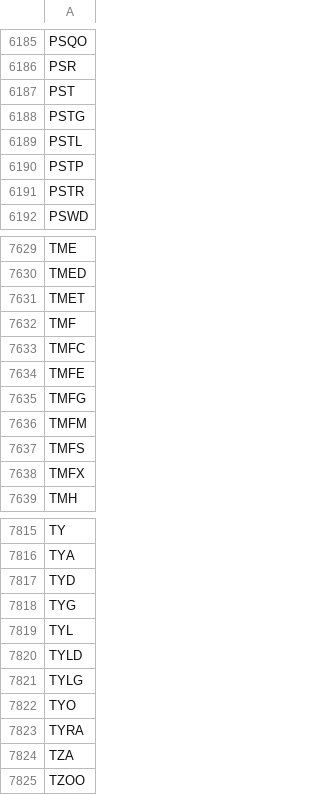
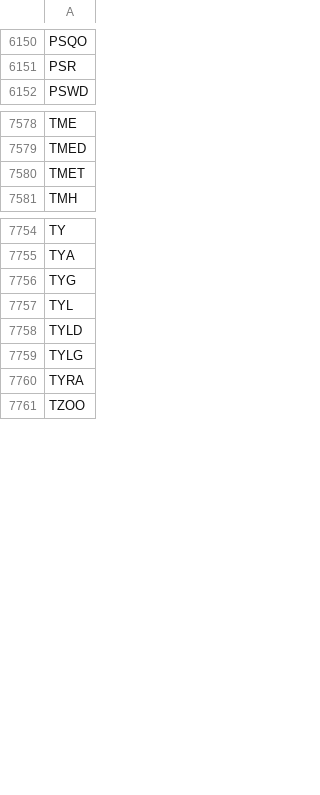
Before and after one commit to brillafresa/Momentum, a CSV file: screened_universe.csv, drawn as a sheet; only a part is shown, gaps mark what is left out; the diff covers the shown part only.

Commit message:
feat: v2.9.1 - 레버리지/인버스 ETF 제외 및 모멘텀 분석 개선
- 레버리지/인버스 ETF 자동 제외 필터링 기능 추가
- 다양한 레버리지 패턴 인식 지원 (2X, 3X 등)
- 모멘텀 분석 정확도 향상: 순수한 모멘텀 종목만 선별
- README 및 CHANGELOG 업데이트: 새로운 기능 및 개선 사항 반영
- app.py 및 update_universe.py 파일 버전 업데이트

```diff
--- a/screened_universe.csv
+++ b/screened_universe.csv
@@ -6186,7 +6151,2 @@ PSQO
 PSR
-PST
-PSTG
-PSTL
-PSTP
-PSTR
 PSWD
@@ -7631,9 +7580,2 @@ TMED
 TMET
-TMF
-TMFC
-TMFE
-TMFG
-TMFM
-TMFS
-TMFX
 TMH
@@ -7816,3 +7755,2 @@ TY
 TYA
-TYD
 TYG
@@ -7821,5 +7759,3 @@ TYLD
 TYLG
-TYO
 TYRA
-TZA
 TZOO
```
Also changed, not shown: 18 added rows and 77 removed rows elsewhere in this file, watchlist.csv, 4 other files.
